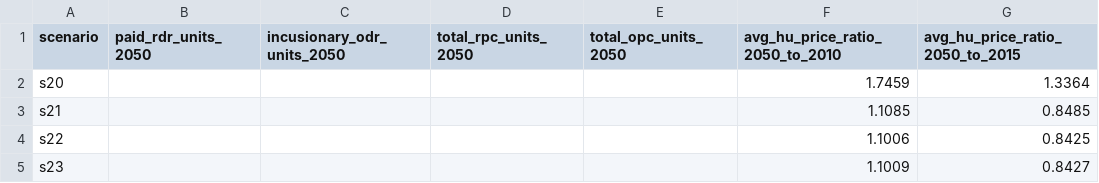
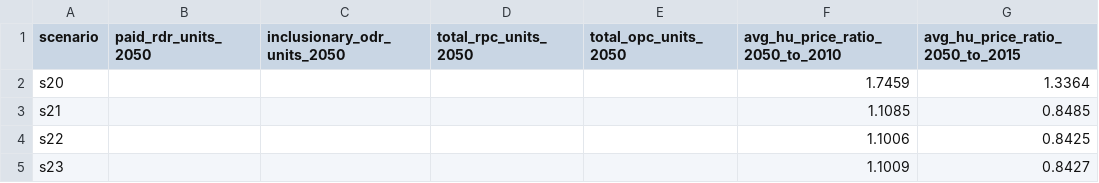
Before and after one commit to BayAreaMetro/regional_forecast, a CSV file: housing_income_share_metric/scenario_specific_parameters.csv, drawn as a sheet; only a part is shown; the diff names each change by its address in the sheet, - before the commit and + after, or states it on an @@ line.

Commit message:
Update scenario_specific_parameters.csv

```diff
--- a/housing_income_share_metric/scenario_specific_parameters.csv
+++ b/housing_income_share_metric/scenario_specific_parameters.csv
-C1: incusionary_odr_units_2050
+C1: inclusionary_odr_units_2050
```
